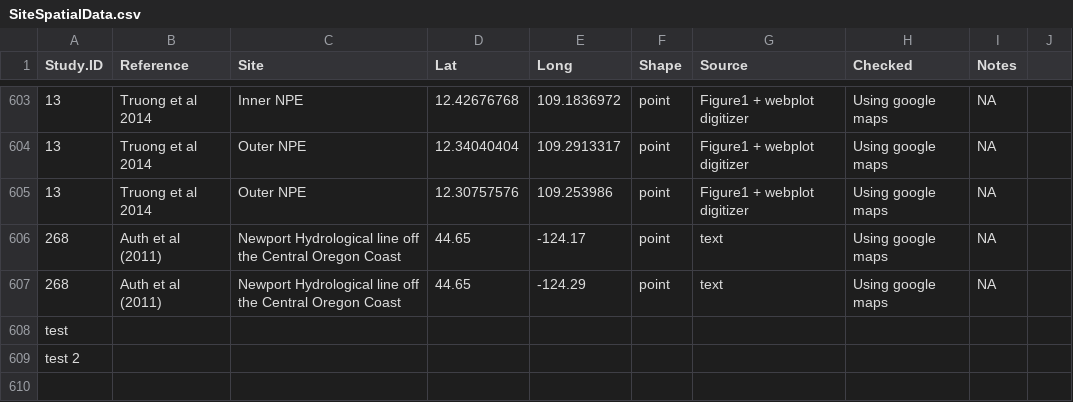
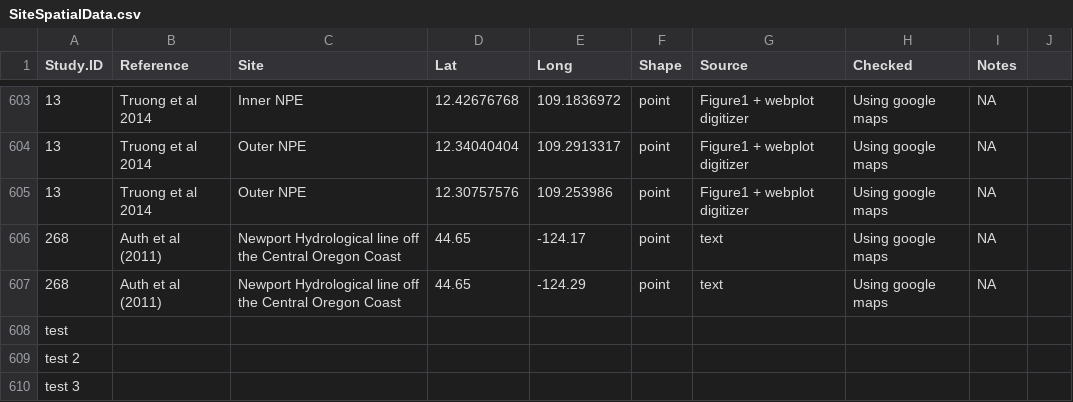
Before and after one commit to jdunic/local-marine-meta, a CSV file: master_data/SiteSpatialData.csv, drawn as a sheet; only a part is shown, gaps mark what is left out; the diff names each change by its address in the sheet, - before the commit and + after, or states it on an @@ line.

Commit message:
Update SiteSpatialData.csv

```diff
--- a/master_data/SiteSpatialData.csv
+++ b/master_data/SiteSpatialData.csv
+row 610: test 3
```
